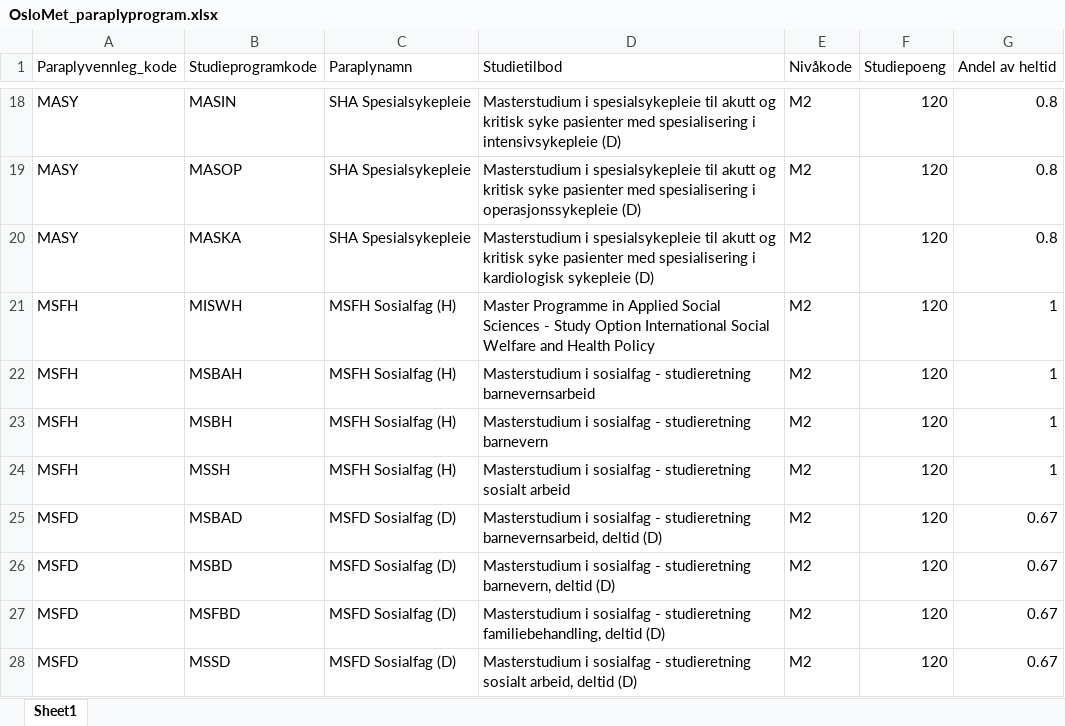
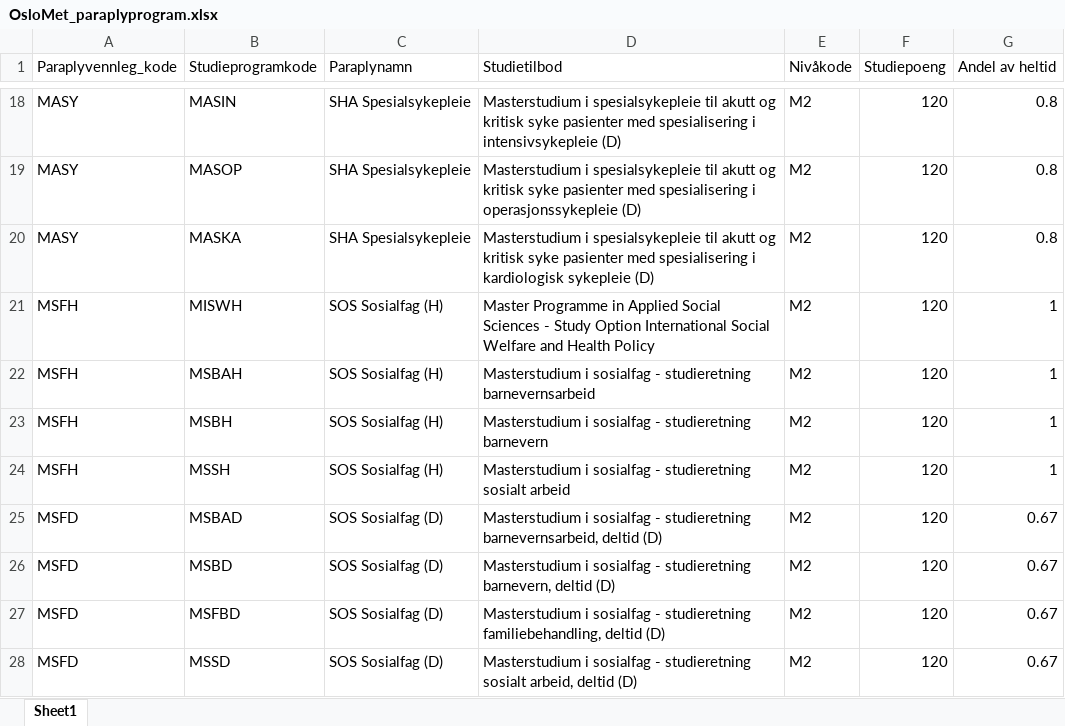
Before and after one commit to utenH/Studentsvar, an Excel workbook: base/OsloMet_paraplyprogram.xlsx, sheet Sheet1, drawn as a sheet; only a part is shown, gaps mark what is left out; values as stored, in another font and other column widths than the file's, no borders; table styles not drawn; the diff names each change by its address in the sheet, - before the commit and + after, or states it on an @@ line.

```diff
--- a/base/OsloMet_paraplyprogram.xlsx (sheet Sheet1)
+++ b/base/OsloMet_paraplyprogram.xlsx (sheet Sheet1)
-C21:C24 (Paraplynamn): MSFH Sosialfag (H)
+C21:C24 (Paraplynamn): SOS Sosialfag (H)
-C25:C28 (Paraplynamn): MSFD Sosialfag (D)
+C25:C28 (Paraplynamn): SOS Sosialfag (D)
```
Also changed, not shown: base/OsloMet_programvariabler.xlsx, base/OsloMet_studieprogramvariabler_tableau.xlsx, 12 other files.
